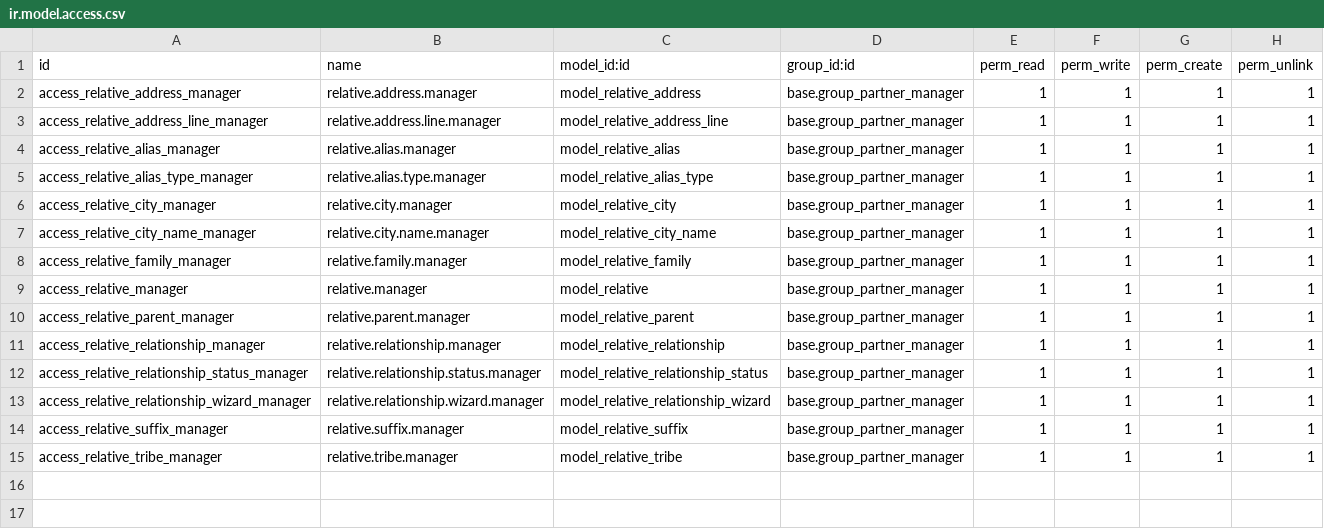
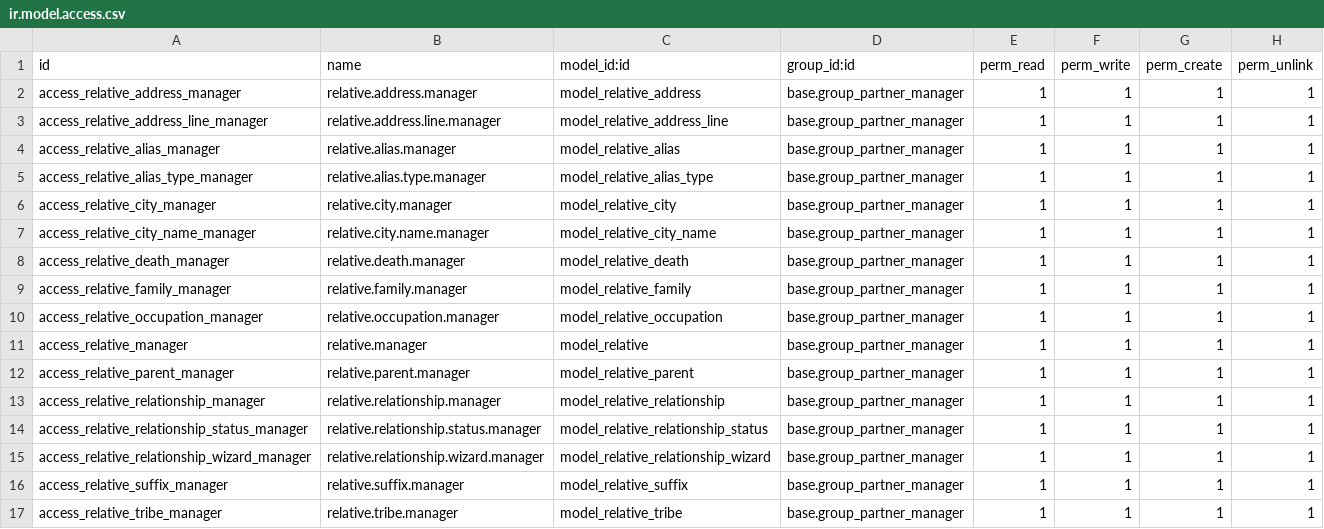
Before and after one commit to gabriel-grinspan/genealogy, a CSV file: genealogy/security/ir.model.access.csv, drawn as a sheet.

Commit message:
[IMP] genealogy: cause of death, occupation, improve update message, improve popup nonsense

```diff
--- a/genealogy/security/ir.model.access.csv
+++ b/genealogy/security/ir.model.access.csv
@@ -7,3 +7,5 @@ access_relative_city_manager,relative.city.manager,model_relative_city,base.grou
 access_relative_city_name_manager,relative.city.name.manager,model_relative_city_name,base.group_partner_manager,1,1,1,1
+access_relative_death_manager,relative.death.manager,model_relative_death,base.group_partner_manager,1,1,1,1
 access_relative_family_manager,relative.family.manager,model_relative_family,base.group_partner_manager,1,1,1,1
+access_relative_occupation_manager,relative.occupation.manager,model_relative_occupation,base.group_partner_manager,1,1,1,1
 access_relative_manager,relative.manager,model_relative,base.group_partner_manager,1,1,1,1
```
Also changed, not shown: 11 other files.
